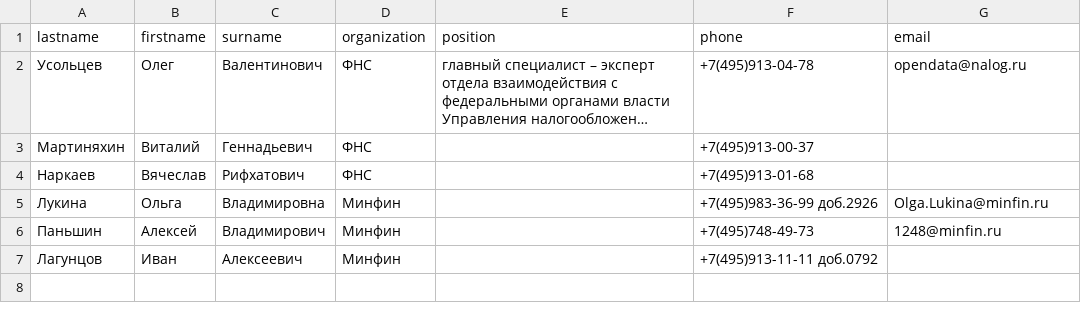
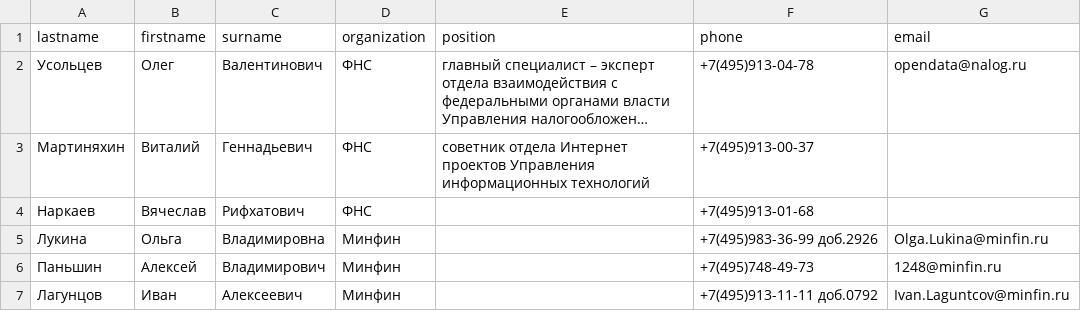
Before and after one commit to NataliaOrl/RegEx, a CSV file: phonebook_2.csv, drawn as a sheet; long unchanged cells end in …; the diff names each change by its address in the sheet, - before the commit and + after, or states it on an @@ line.

```diff
--- a/phonebook_2.csv
+++ b/phonebook_2.csv
-E3 (position): (empty)
+E3 (position): cоветник отдела Интернет проектов Управления информационных технологий
-G7 (email): (empty)
+G7 (email): Ivan.Laguntcov@minfin.ru
```
Also changed, not shown: 1 other file.
